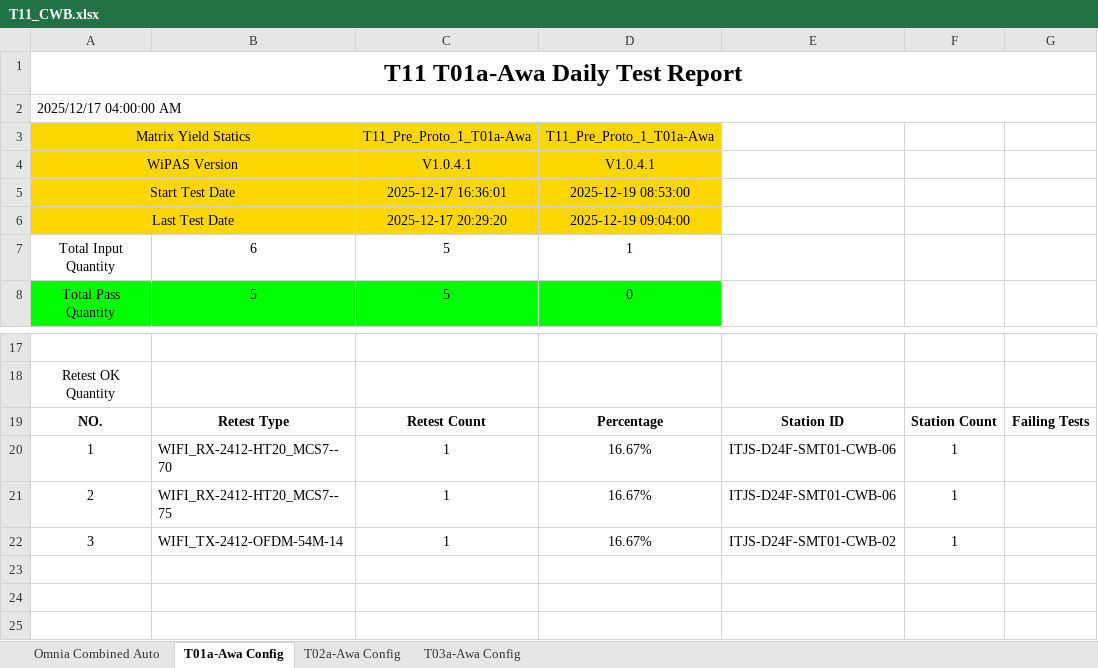
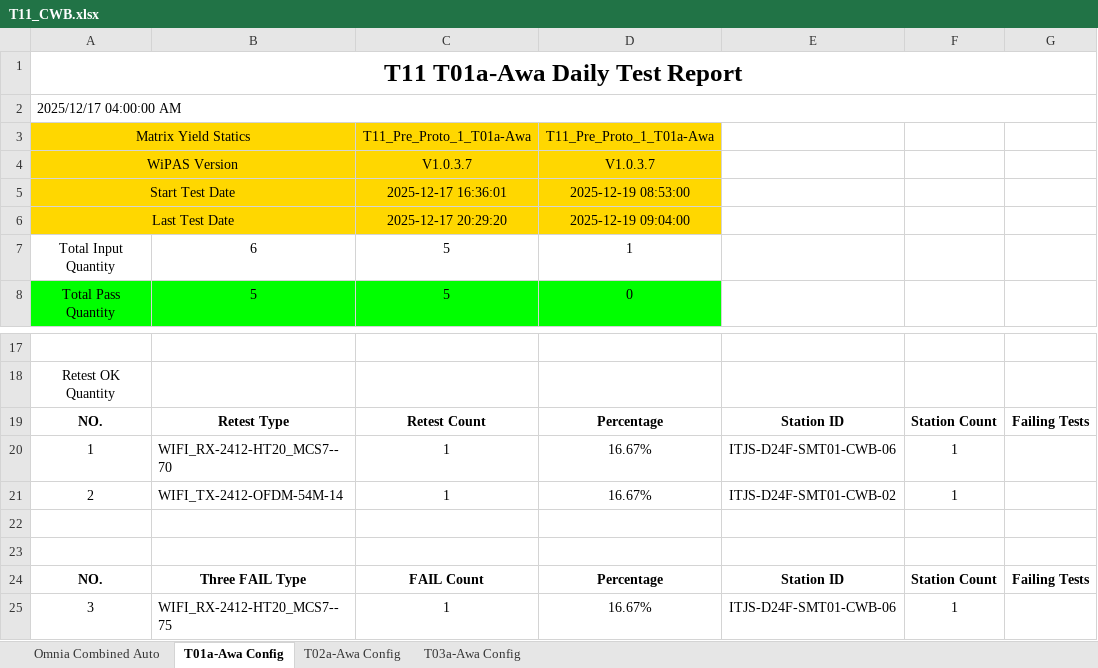
Before and after one commit to yc1-coder/LX_T11_SAC_Report, an Excel workbook: T11_CWB.xlsx, sheet T01a-Awa Config, drawn as a sheet; only a part is shown, gaps mark what is left out; values as stored, in another font and other column widths than the file's, no borders; addresses are those after the commit; the diff names each change by its address in the sheet, - before the commit and + after, or states it on an @@ line.

```diff
--- a/T11_CWB.xlsx (sheet T01a-Awa Config)
+++ b/T11_CWB.xlsx (sheet T01a-Awa Config)
-C4: V1.0.4.1
+C4: V1.0.3.7
-D4: V1.0.4.1
+D4: V1.0.3.7
-B21: WIFI_RX-2412-HT20_MCS7--75
+B21: WIFI_TX-2412-OFDM-54M-14
-E21: ITJS-D24F-SMT01-CWB-06
+E21: ITJS-D24F-SMT01-CWB-02
+row 22: (empty)
+row 23: (empty)
+row 24: NO. | Three FAIL Type | FAIL Count | Percentage | Station ID | Station Count | Failing Tests
-B25: WIFI_TX-2412-OFDM-54M-14
+B25: WIFI_RX-2412-HT20_MCS7--75
-E25: ITJS-D24F-SMT01-CWB-02
+E25: ITJS-D24F-SMT01-CWB-06
```
Also changed, not shown: sheet Omnia Combined Auto, sheet T03a-Awa Config, sheet T02a-Awa Config, 1 other file.
